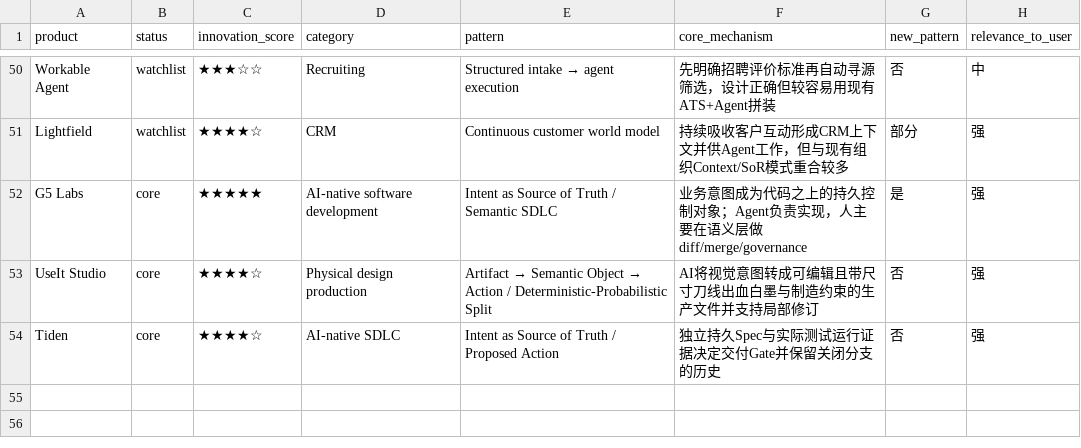
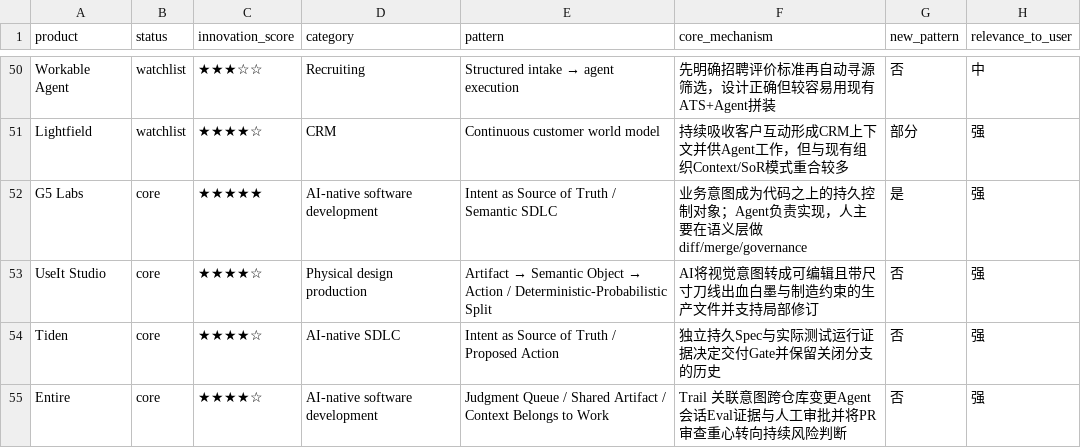
Before and after one commit to ttmouse/ai-radar, a CSV file: data/apps.csv, drawn as a sheet; only a part is shown, gaps mark what is left out; the diff names each change by its address in the sheet, - before the commit and + after, or states it on an @@ line.

```diff
--- a/data/apps.csv
+++ b/data/apps.csv
+row 55: Entire | core | ★★★★☆ | AI-native software development | Judgment Queue / Shared Artifact / Context Belongs to Work | Trail 关联意图跨仓库变更Agent会话Eval证据与人工审批并将PR审查重心转向持续风险判断 | 否 | 强
```
Also changed, not shown: 4 other files.
